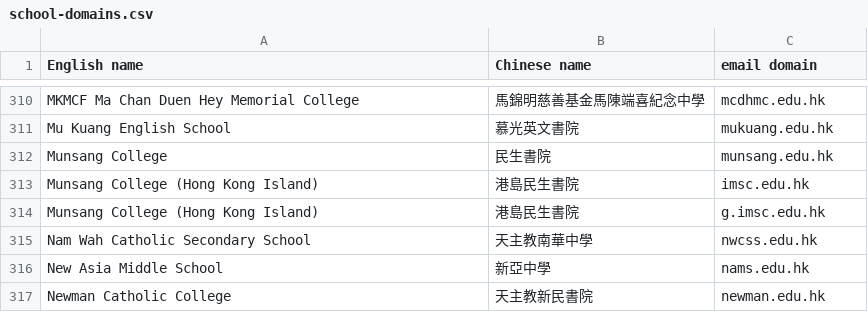
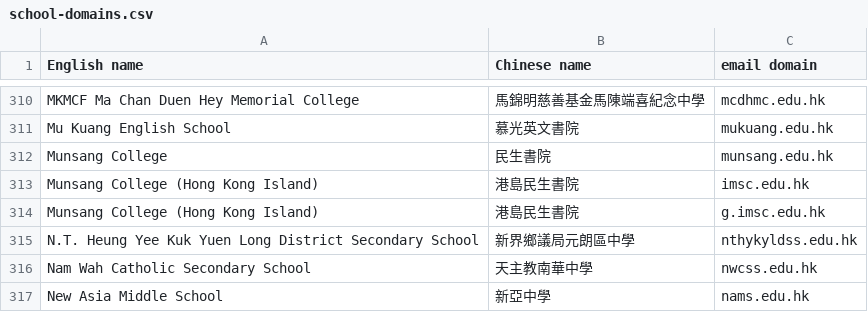
Before and after one commit to iamsteveng/loco-marketing, a CSV file: data/school-domains/school-domains.csv, drawn as a sheet; only a part is shown, gaps mark what is left out; the shorter side is filled out with more unchanged rows; the diff names each change by its address in the sheet, - before the commit and + after, or states it on an @@ line.

Commit message:
Add NTHYKYLDSS student domain

```diff
--- a/data/school-domains/school-domains.csv
+++ b/data/school-domains/school-domains.csv
+row 315: N.T. Heung Yee Kuk Yuen Long District Secondary School | 新界鄉議局元朗區中學 | nthykyldss.edu.hk
```
Also changed, not shown: 1 other file.
